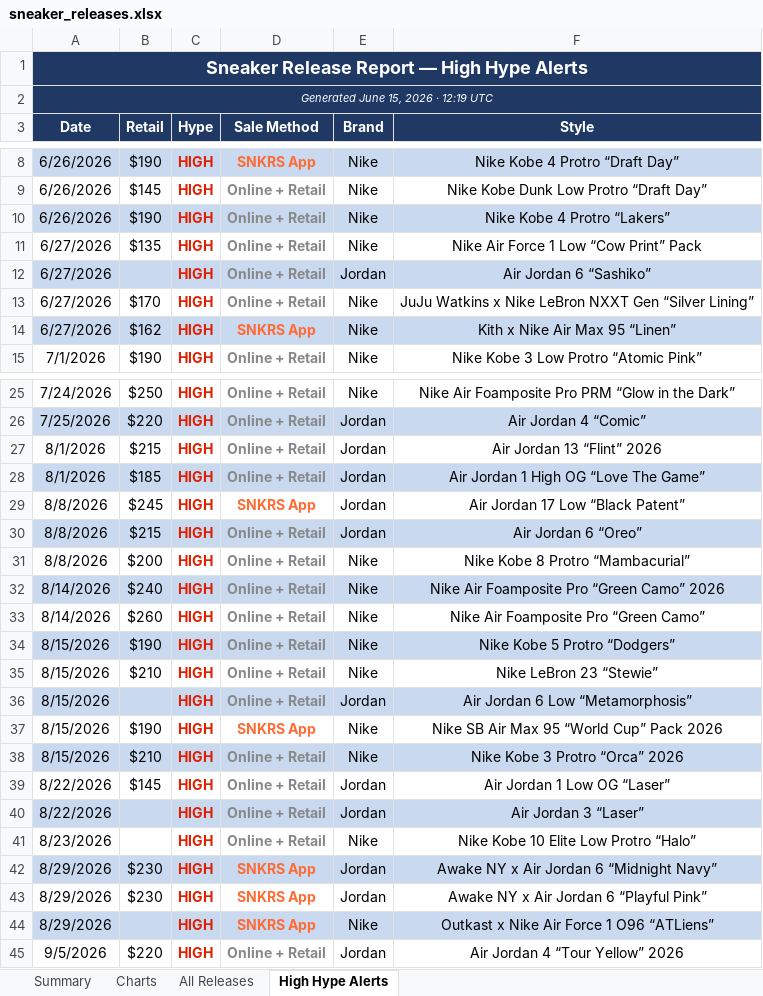
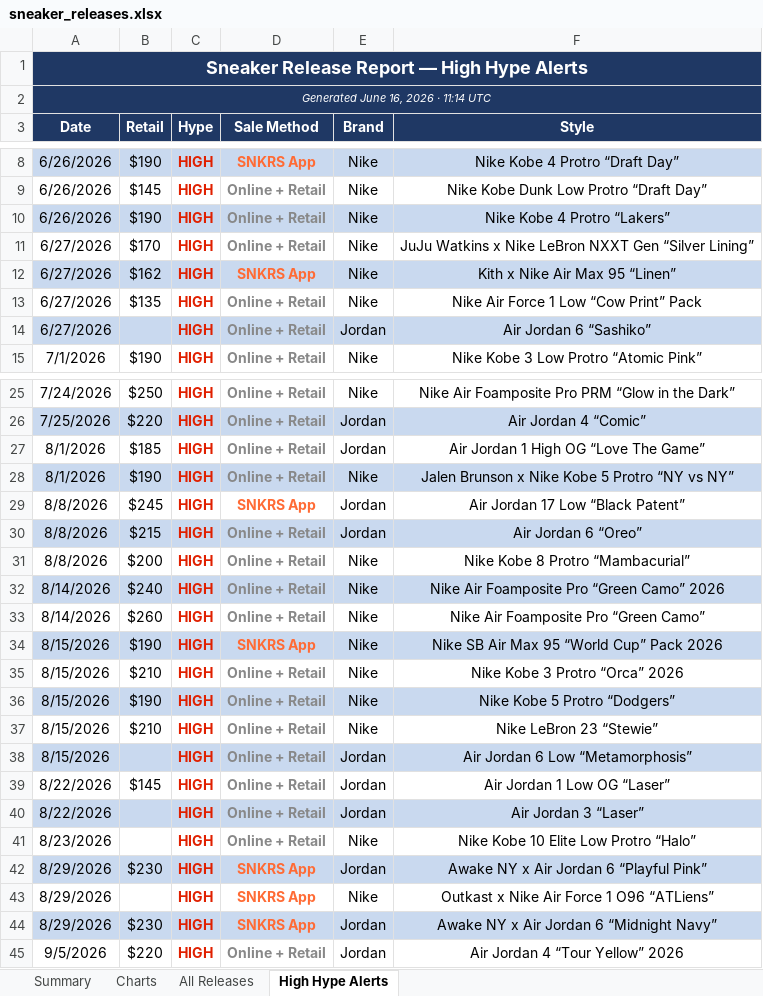
Before and after one commit to lordnader2002-sudo/Shoe-Tracker-v2, an Excel workbook: docs/data/sneaker_releases.xlsx, sheet High Hype Alerts, drawn as a sheet; only a part is shown, gaps mark what is left out; values as stored, in another font and other column widths than the file's, no borders; removed rows and columns are numbered as before the commit, all else as after; the diff names each change by its address in the sheet, - before the commit and + after, or states it on an @@ line.

```diff
--- a/docs/data/sneaker_releases.xlsx (sheet High Hype Alerts)
+++ b/docs/data/sneaker_releases.xlsx (sheet High Hype Alerts)
-A2 (Date): Generated June 15, 2026 · 12:19 UTC
+A2 (Date): Generated June 16, 2026 · 11:14 UTC
@@ row 13 moved to row 11: 6/27/2026 @@
@@ row 14 moved to row 12: 6/27/2026 @@
-row 27: 8/1/2026 | $215 | HIGH | Online + Retail | Jordan | Air Jordan 13 “Flint” 2026
-A27:F27 fill: #C9D9EF
+A27:F27 fill: none
+row 28: 8/1/2026 | $190 | HIGH | Online + Retail | Nike | Jalen Brunson x Nike Kobe 5 Protro “NY vs NY”
@@ row 37 moved to row 34: 8/15/2026 @@
@@ row 38 moved to row 35: 8/15/2026 @@
-A42:F42 fill: none
+A42:F42 fill: #C9D9EF
-A43:F43 fill: #C9D9EF
+A43:F43 fill: none
@@ row 42 moved to row 44: 8/29/2026 @@
```
Also changed, not shown: sheet All Releases, sheet Summary, sheet Charts, reports/sneaker_releases.xlsx, 1 other file.
